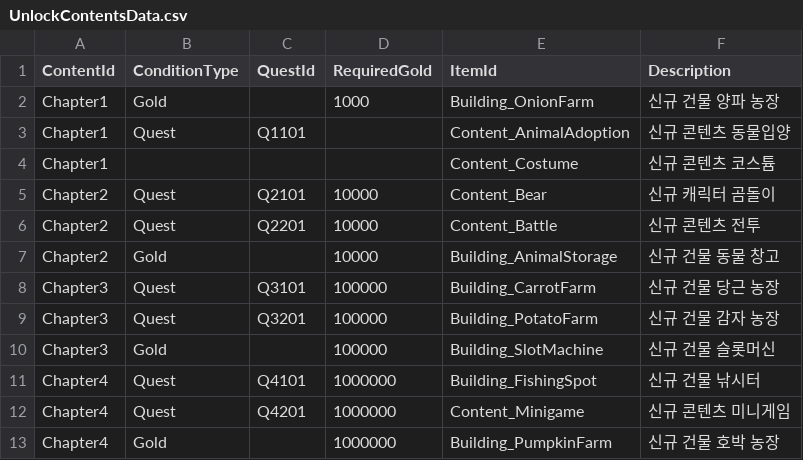
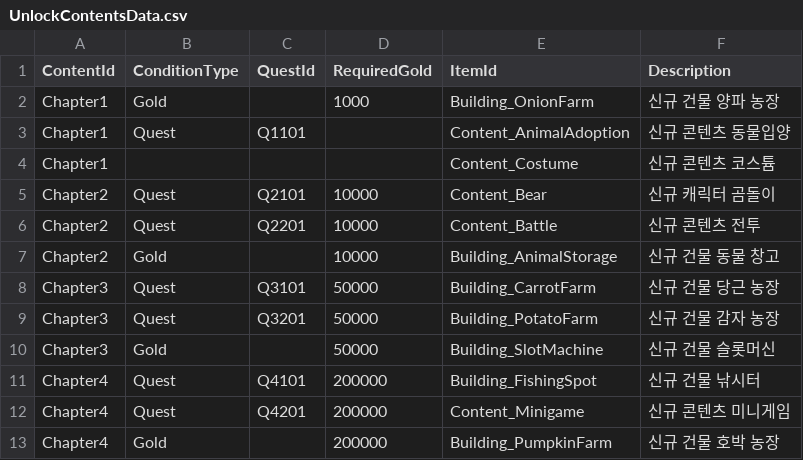
Before and after one commit to tmddbs134679/DalgomMeowMeow, a CSV file: Assets/@Resources/Data/Excel/UnlockContentsData.csv, drawn as a sheet.

```diff
--- a/Assets/@Resources/Data/Excel/UnlockContentsData.csv
+++ b/Assets/@Resources/Data/Excel/UnlockContentsData.csv
@@ -7,7 +7,7 @@ Chapter2,Quest,Q2201,10000,Content_Battle,신규 콘텐츠 전투
 Chapter2,Gold,,10000,Building_AnimalStorage,신규 건물 동물 창고
-Chapter3,Quest,Q3101,100000,Building_CarrotFarm,신규 건물 당근 농장
-Chapter3,Quest,Q3201,100000,Building_PotatoFarm,신규 건물 감자 농장
-Chapter3,Gold,,100000,Building_SlotMachine,신규 건물 슬롯머신
-Chapter4,Quest,Q4101,1000000,Building_FishingSpot,신규 건물 낚시터
-Chapter4,Quest,Q4201,1000000,Content_Minigame,신규 콘텐츠 미니게임
-Chapter4,Gold,,1000000,Building_PumpkinFarm,신규 건물 호박 농장
+Chapter3,Quest,Q3101,50000,Building_CarrotFarm,신규 건물 당근 농장
+Chapter3,Quest,Q3201,50000,Building_PotatoFarm,신규 건물 감자 농장
+Chapter3,Gold,,50000,Building_SlotMachine,신규 건물 슬롯머신
+Chapter4,Quest,Q4101,200000,Building_FishingSpot,신규 건물 낚시터
+Chapter4,Quest,Q4201,200000,Content_Minigame,신규 콘텐츠 미니게임
+Chapter4,Gold,,200000,Building_PumpkinFarm,신규 건물 호박 농장
```
Also changed, not shown: Assets/@Resources/Data/Excel/QuestData.csv, 5 other files.
